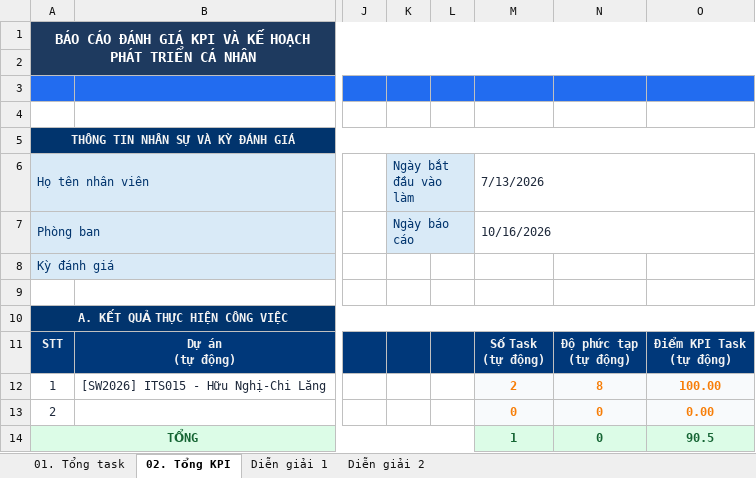
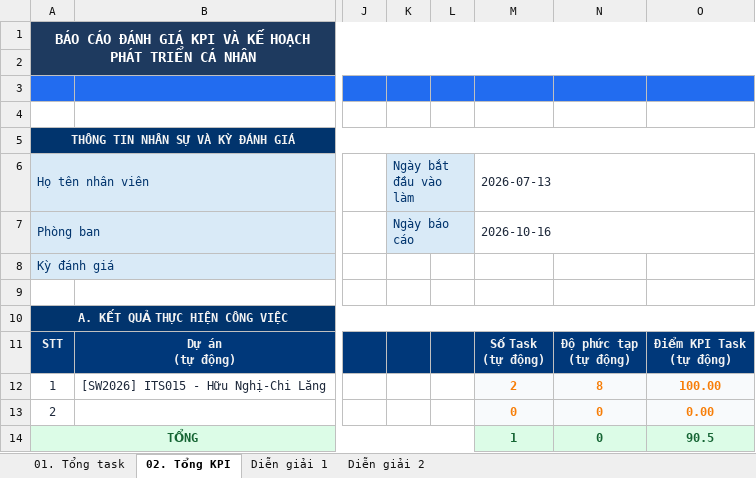
Before and after one commit to DatHoang29/ThienAn, an Excel workbook: DocBusinessThienAn/BaoCao/KPI/2026.09_KPI_DatHoangQuy.xlsx, sheet 02. Tổng KPI, drawn as a sheet; only a part is shown, gaps mark what is left out; values as stored, in another font and other column widths than the file's, no borders; charts and pictures and conditional formats not drawn; the diff names each change by its address in the sheet, - before the commit and + after, or states it on an @@ line.

Commit message:
up

```diff
--- a/DocBusinessThienAn/BaoCao/KPI/2026.09_KPI_DatHoangQuy.xlsx (sheet 02. Tổng KPI)
+++ b/DocBusinessThienAn/BaoCao/KPI/2026.09_KPI_DatHoangQuy.xlsx (sheet 02. Tổng KPI)
-M6: 7/13/2026
+M6: 2026-07-13
-M7 (2026-07-13): 10/16/2026
+M7 (2026-07-13): 2026-10-16
```
Also changed, not shown: charts or pictures.
